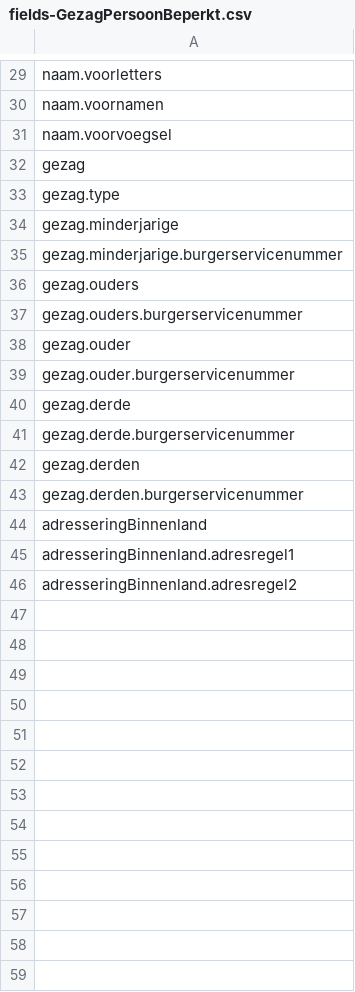
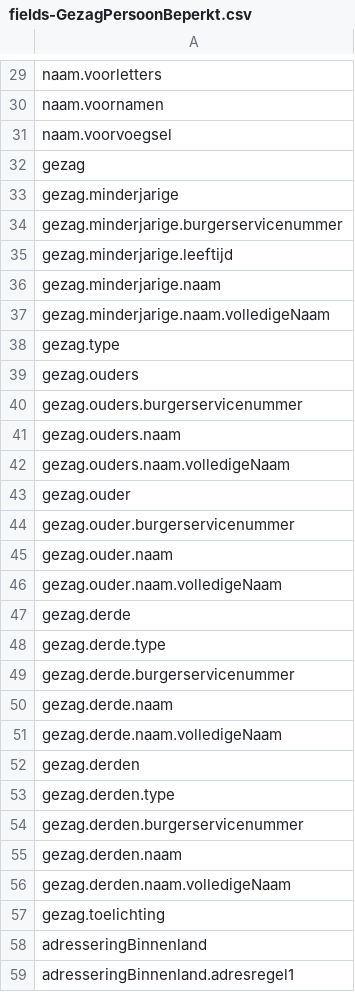
Before and after one commit to BRP-API/Haal-Centraal-BRP-bevragen, a CSV file: features/fields-GezagPersoonBeperkt.csv, drawn as a sheet; only a part is shown, gaps mark what is left out; the shorter side is filled out with more unchanged rows.

Commit message:
opnieuw genereren fields-persoon met laatste OAS specs

```diff
--- a/features/fields-GezagPersoonBeperkt.csv
+++ b/features/fields-GezagPersoonBeperkt.csv
@@ -32,13 +32,27 @@ naam.voorvoegsel
 gezag
-gezag.type
 gezag.minderjarige
 gezag.minderjarige.burgerservicenummer
+gezag.minderjarige.leeftijd
+gezag.minderjarige.naam
+gezag.minderjarige.naam.volledigeNaam
+gezag.type
 gezag.ouders
 gezag.ouders.burgerservicenummer
+gezag.ouders.naam
+gezag.ouders.naam.volledigeNaam
 gezag.ouder
 gezag.ouder.burgerservicenummer
+gezag.ouder.naam
+gezag.ouder.naam.volledigeNaam
 gezag.derde
+gezag.derde.type
 gezag.derde.burgerservicenummer
+gezag.derde.naam
+gezag.derde.naam.volledigeNaam
 gezag.derden
+gezag.derden.type
 gezag.derden.burgerservicenummer
+gezag.derden.naam
+gezag.derden.naam.volledigeNaam
+gezag.toelichting
 adresseringBinnenland
```
Also changed, not shown: features/fields-Persoon.csv.
